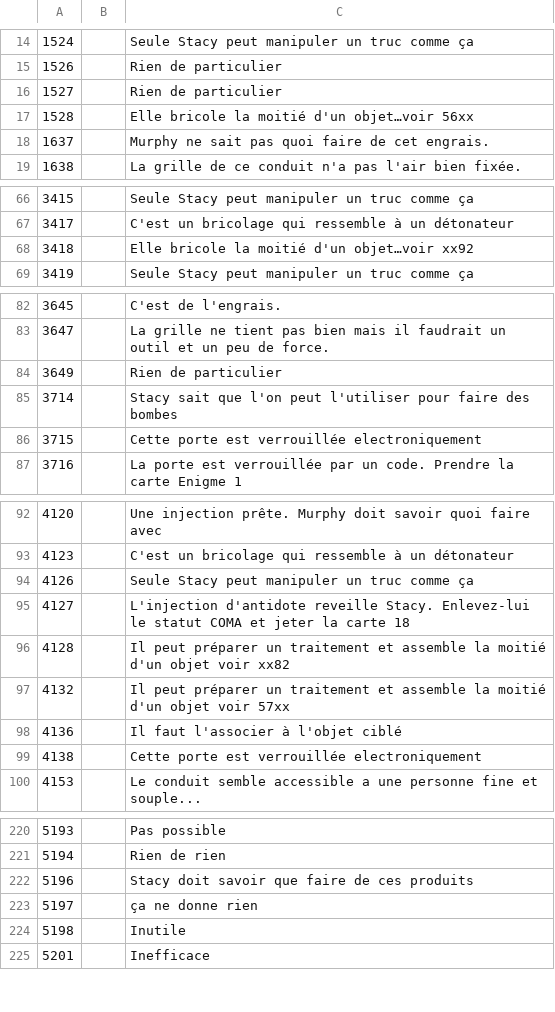
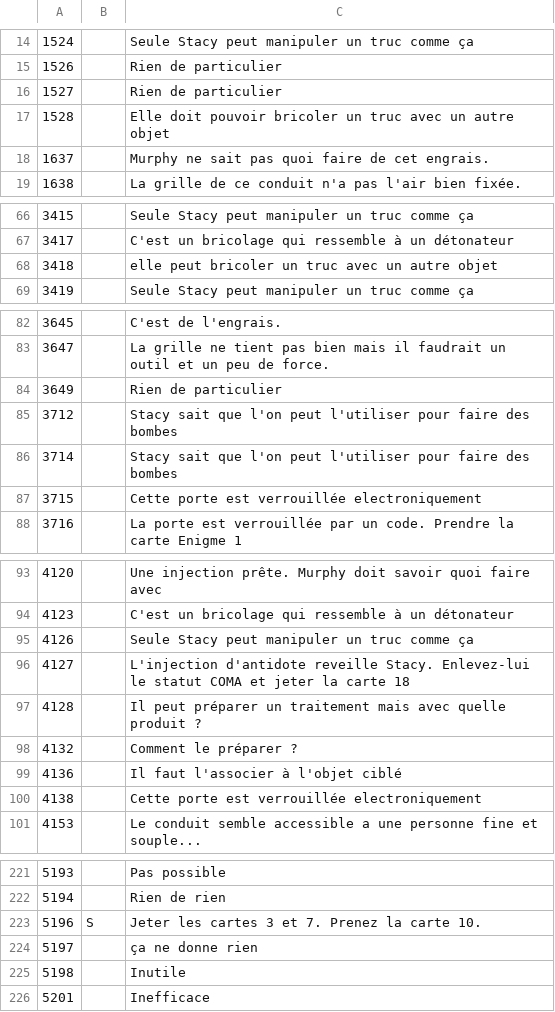
Before and after one commit to escapologists/app, a CSV file: solutions_M1.csv, drawn as a sheet; only a part is shown, gaps mark what is left out; the diff covers the shown part only.

Commit message:
Add files via upload

```diff
--- a/solutions_M1.csv
+++ b/solutions_M1.csv
@@ -16,3 +16,3 @@
 1527,,Rien de particulier
-1528,,Elle bricole la moitié d'un objet…voir 56xx
+1528,,Elle doit pouvoir bricoler un truc avec un autre objet
 1637,,Murphy ne sait pas quoi faire de cet engrais.
@@ -67,3 +67,3 @@
 3417,,C'est un bricolage qui ressemble à un détonateur
-3418,,Elle bricole la moitié d'un objet…voir xx92
+3418,,elle peut bricoler un truc avec un autre objet
 3419,,Seule Stacy peut manipuler un truc comme ça
@@ -84,2 +84,3 @@
 3649,,Rien de particulier
+3712,,Stacy sait que l'on peut l'utiliser pour faire des bombes
 3714,,Stacy sait que l'on peut l'utiliser pour faire des bombes
@@ -95,4 +96,4 @@
 4127,,L'injection d'antidote reveille Stacy. Enlevez-lui le statut COMA et jeter la carte 18
-4128,,Il peut préparer un traitement et assemble la moitié d'un objet voir xx82
-4132,,Il peut préparer un traitement et assemble la moitié d'un objet voir 57xx
+4128,,Il peut préparer un traitement mais avec quelle produit ?
+4132,,Comment le préparer ?
 4136,,Il faut l'associer à l'objet ciblé
@@ -221,3 +222,3 @@
 5194,,Rien de rien
-5196,,Stacy doit savoir que faire de ces produits
+5196,S,Jeter les cartes 3 et 7. Prenez la carte 10.
 5197,,ça ne donne rien
```
Also changed, not shown: 2 edited cells elsewhere in this file.
